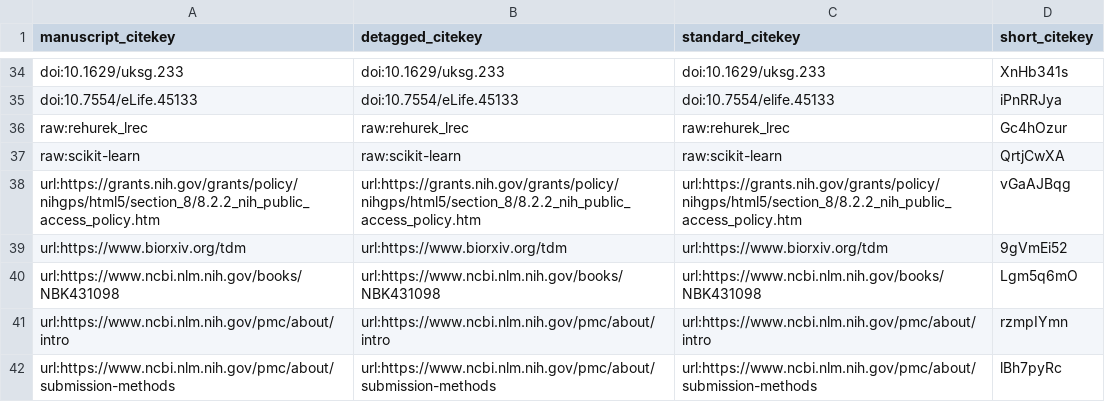
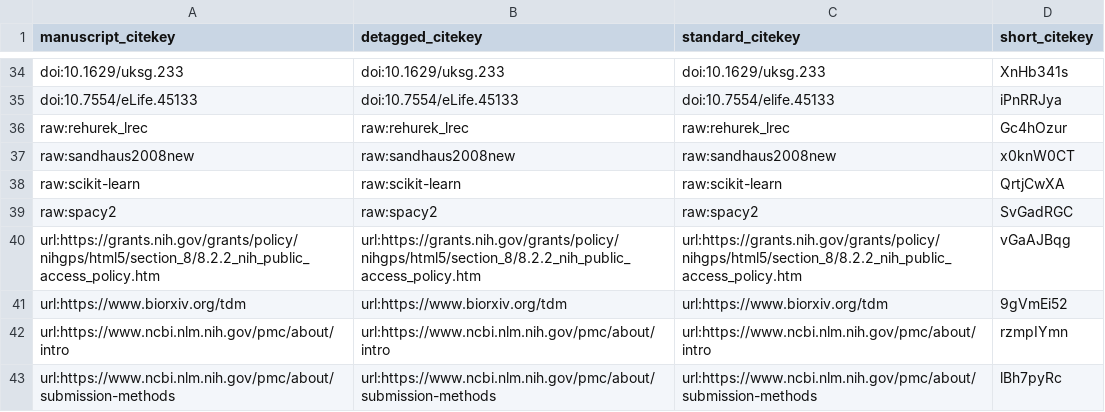
Before and after one commit to greenelab/annorxiver_manuscript, a TSV file: citations.tsv, drawn as a sheet; only a part is shown, gaps mark what is left out; removed rows and columns are numbered as before the commit, all else as after; the diff names each change by its address in the sheet, - before the commit and + after, or states it on an @@ line.

Commit message:
Merge pull request #14 from danich1/methods-corpora-comp-update [ci skip]
This build is based on
https://github.com/greenelab/annorxiver_manuscript/commit/fc9f5ff2e9cda3e6c661b3012957c939cbd3bedc.

This commit was created by the following CI build and job:
https://github.com/greenelab/annorxiver_manuscript/commit/fc9f5ff2e9cda3e6c661b3012957c939cbd3bedc/checks
https://github.com/greenelab/annorxiver_manuscript/runs/246803426

```diff
--- a/citations.tsv
+++ b/citations.tsv
+row 37: raw:sandhaus2008new | raw:sandhaus2008new | raw:sandhaus2008new | x0knW0CT
+row 39: raw:spacy2 | raw:spacy2 | raw:spacy2 | SvGadRGC
-row 40: url:https://www.ncbi.nlm.nih.gov/books/NBK431098 | url:https://www.ncbi.nlm.nih.gov/books/NBK431098 | url:https://www.ncbi.nlm.nih.gov/books/NBK431098 | Lgm5q6mO
```
Also changed, not shown: 7 other files.
